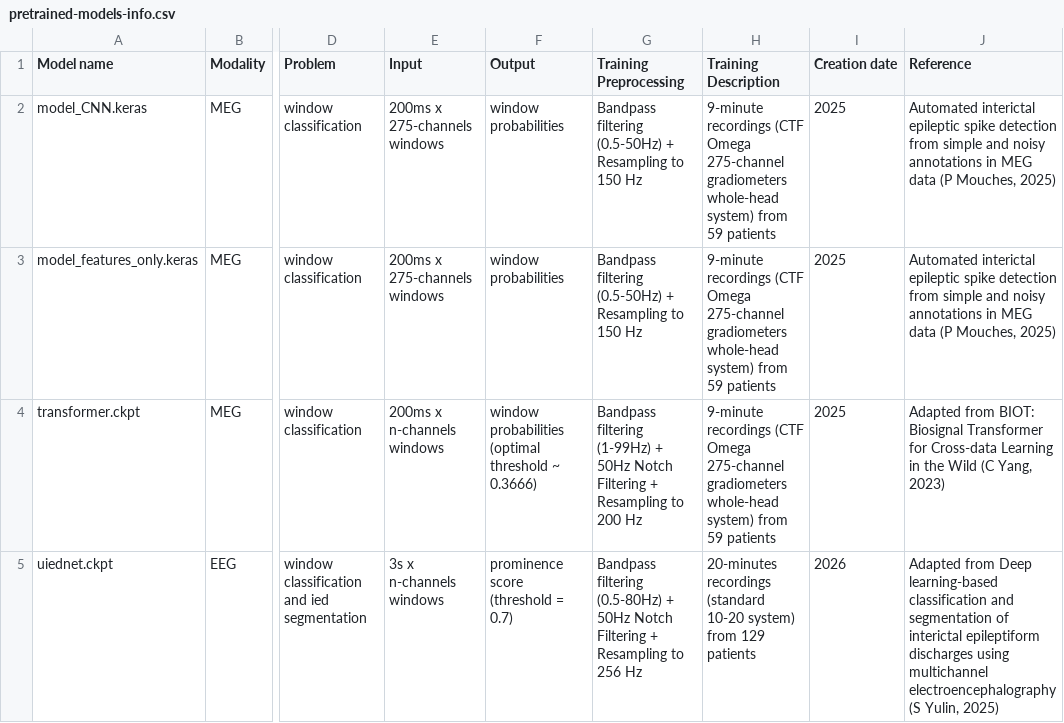
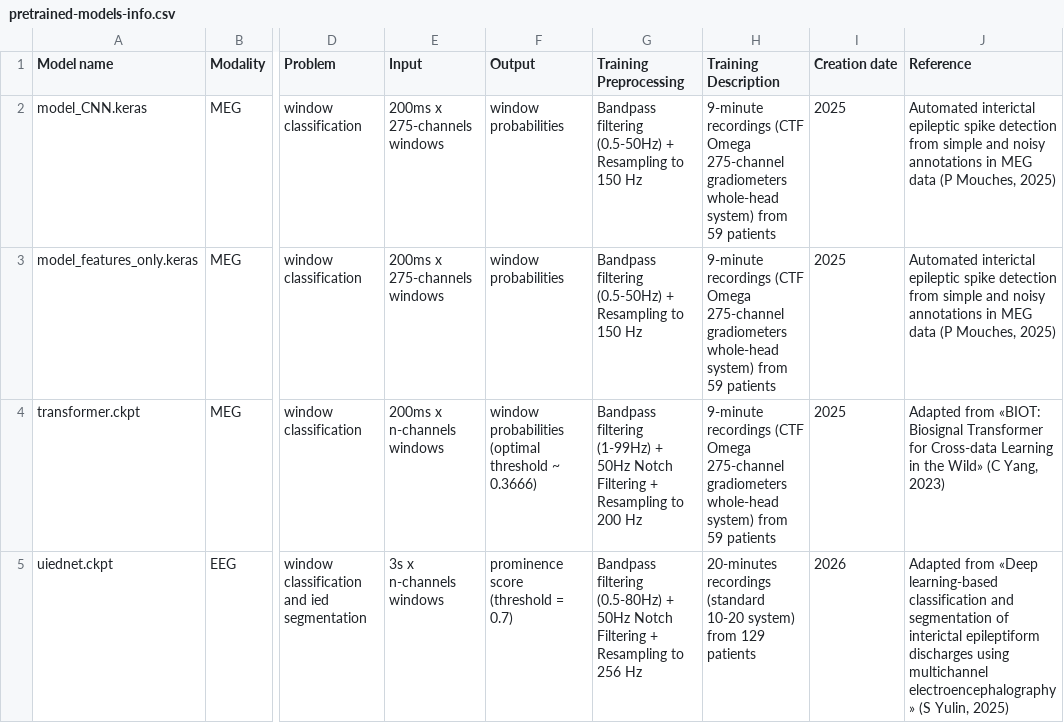
Before and after one commit to MEL-Eduwell-lab/DeepEpiX, a CSV file: src/static/pretrained-models-info.csv, drawn as a sheet; only a part is shown, gaps mark what is left out; the diff names each change by its address in the sheet, - before the commit and + after, or states it on an @@ line.

```diff
--- a/src/static/pretrained-models-info.csv
+++ b/src/static/pretrained-models-info.csv
-J4 (Reference): Adapted from BIOT: Biosignal Transformer for Cross-data Learning in the Wild (C Yang,…
+J4 (Reference): Adapted from «BIOT: Biosignal Transformer for Cross-data Learning in the Wild» (C Yang,…
-J5 (Reference): Adapted from Deep learning‐based classification and segmentation of interictal epileptiform discharges using multichannel electroencephalography (S Yulin,…
+J5 (Reference): Adapted from «Deep learning‐based classification and segmentation of interictal epileptiform discharges using multichannel electroencephalography» (S Yulin,…
```
Also changed, not shown: 4 other files.
